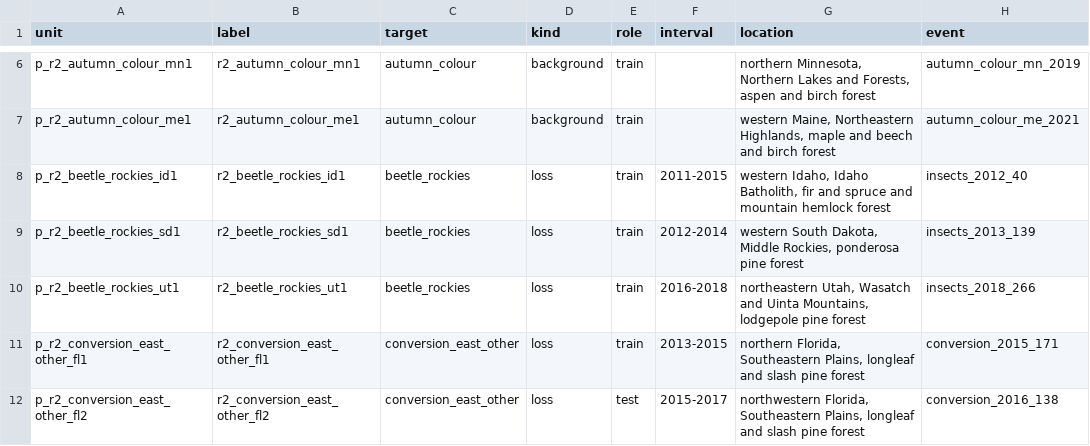
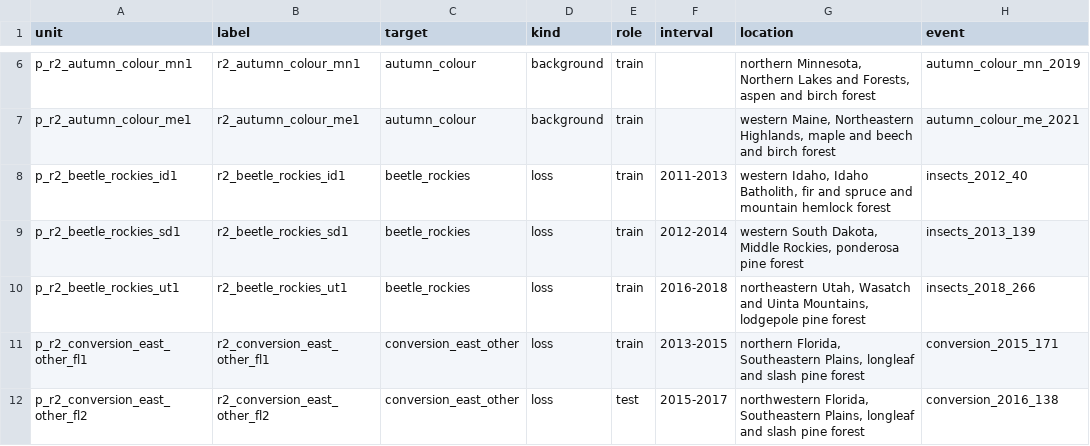
Before and after one commit to bullocke/CSDV_RS, a CSV file: config/label/round2/sites.csv, drawn as a sheet; only a part is shown, gaps mark what is left out; the diff names each change by its address in the sheet, - before the commit and + after, or states it on an @@ line.

```diff
--- a/config/label/round2/sites.csv
+++ b/config/label/round2/sites.csv
-F8 (interval): 2011-2015
+F8 (interval): 2011-2013
```
Also changed, not shown: 3 other files.
